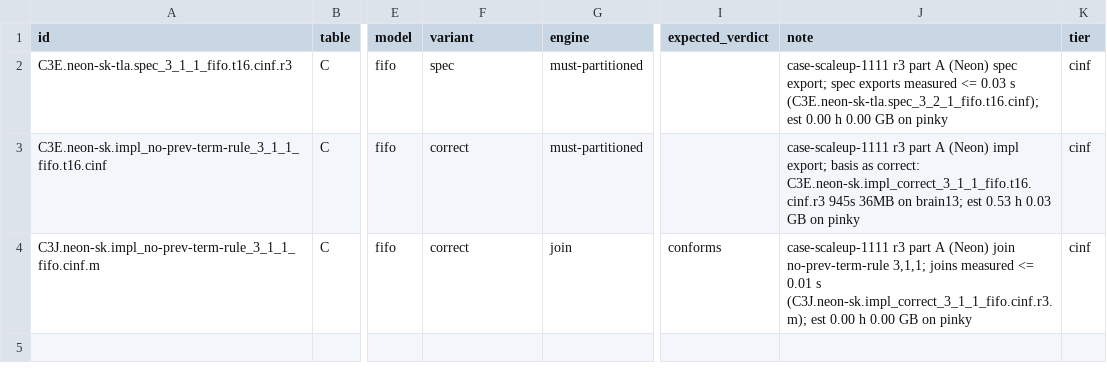
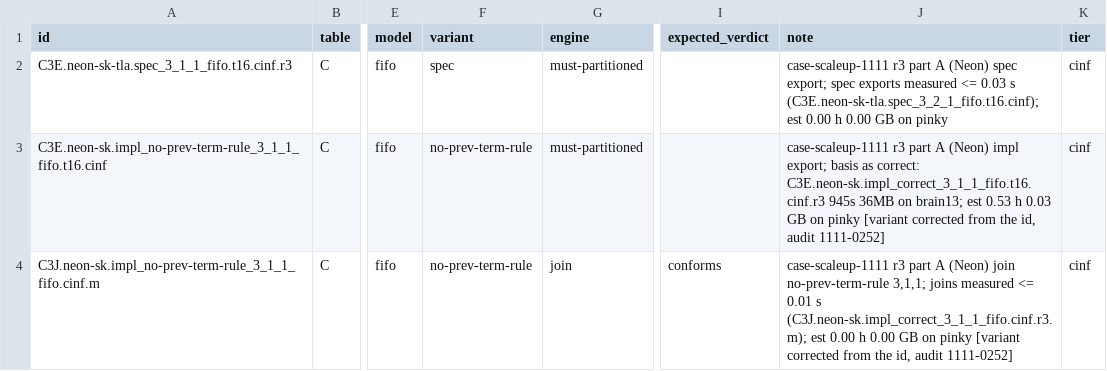
Before and after one commit to joulook/daavar, a TSV file: cluster/campaign/case-scaleup-1111/r3/pinky18.rows.tsv, drawn as a sheet; only a part is shown, gaps mark what is left out; the diff names each change by its address in the sheet, - before the commit and + after, or states it on an @@ line.

```diff
--- a/cluster/campaign/case-scaleup-1111/r3/pinky18.rows.tsv
+++ b/cluster/campaign/case-scaleup-1111/r3/pinky18.rows.tsv
-F3:F4 (variant): correct
+F3:F4 (variant): no-prev-term-rule
-J3 (note): …on pinky
+J3 (note): …on pinky [variant corrected from the id, audit 1111-0252]
-J4 (note): …on pinky
+J4 (note): …on pinky [variant corrected from the id, audit 1111-0252]
```
Also changed, not shown: cluster/campaign/case-scaleup-1111/r3/pinky16.rows.tsv, cluster/campaign/case-scaleup-1111/r3/pinky20.rows.tsv, 1 other file.
